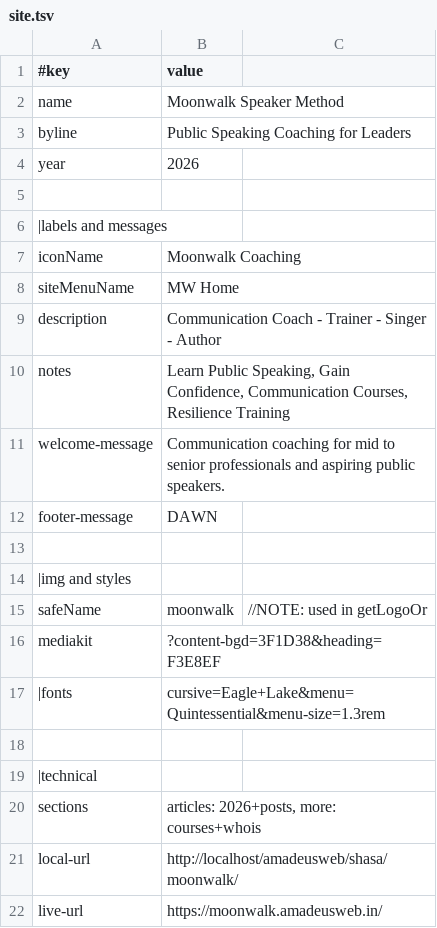
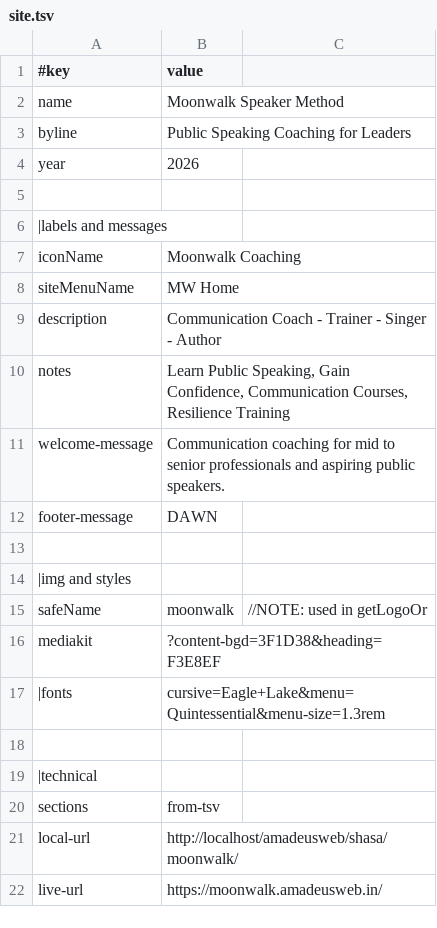
Before and after one commit to amadeusweb-sites/moonwalk, a TSV file: data/site.tsv, drawn as a sheet.

```diff
--- a/data/site.tsv
+++ b/data/site.tsv
@@ -19,3 +19,3 @@ mediakit	?content-bgd=3F1D38&heading=F3E8EF
 |technical
-sections	articles: 2026+posts, more: courses+whois
+sections	from-tsv
 local-url	http://localhost/amadeusweb/shasa/moonwalk/
```
Also changed, not shown: 11 other files.
